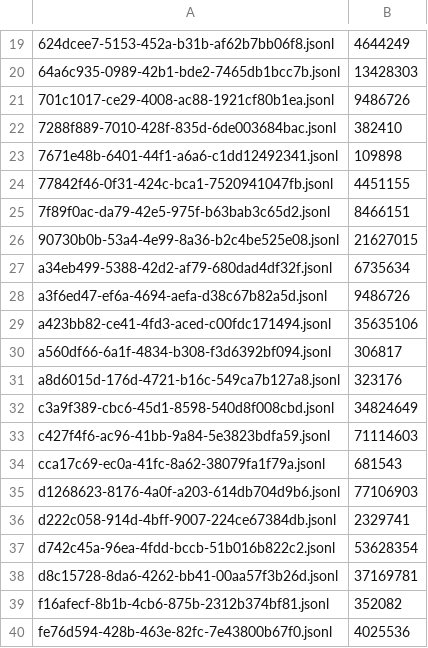
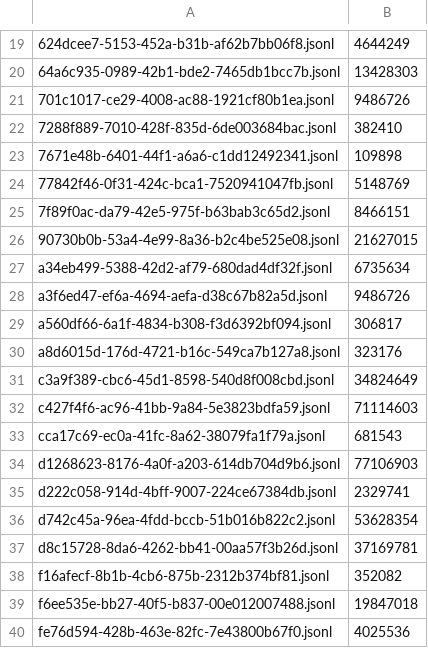
Before and after one commit to adhityablubridge/sessions, a TSV file: projects/CP/.manifest.tsv, drawn as a sheet; only a part is shown, gaps mark what is left out.

```diff
--- a/projects/CP/.manifest.tsv
+++ b/projects/CP/.manifest.tsv
@@ -23,3 +23,3 @@
 7671e48b-6401-44f1-a6a6-c1dd12492341.jsonl	109898
-77842f46-0f31-424c-bca1-7520941047fb.jsonl	4451155
+77842f46-0f31-424c-bca1-7520941047fb.jsonl	5148769
 7f89f0ac-da79-42e5-975f-b63bab3c65d2.jsonl	8466151
@@ -28,3 +28,2 @@ a34eb499-5388-42d2-af79-680dad4df32f.jsonl	6735634
 a3f6ed47-ef6a-4694-aefa-d38c67b82a5d.jsonl	9486726
-a423bb82-ce41-4fd3-aced-c00fdc171494.jsonl	35635106
 a560df66-6a1f-4834-b308-f3d6392bf094.jsonl	306817
@@ -39,2 +38,3 @@ d8c15728-8da6-4262-bb41-00aa57f3b26d.jsonl	37169781
 f16afecf-8b1b-4cb6-875b-2312b374bf81.jsonl	352082
+f6ee535e-bb27-40f5-b837-00e012007488.jsonl	19847018
 fe76d594-428b-463e-82fc-7e43800b67f0.jsonl	4025536
```
Also changed, not shown: 3 other files.
